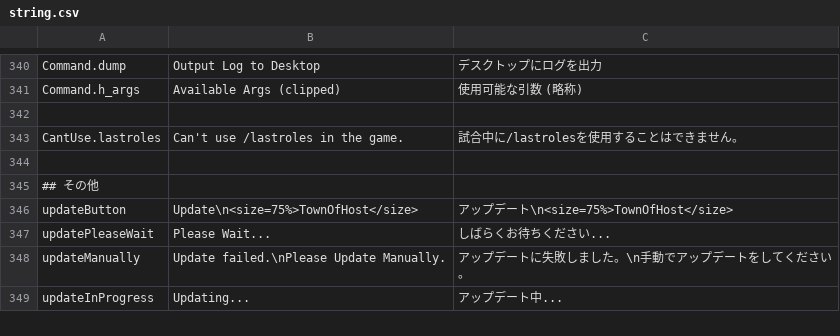
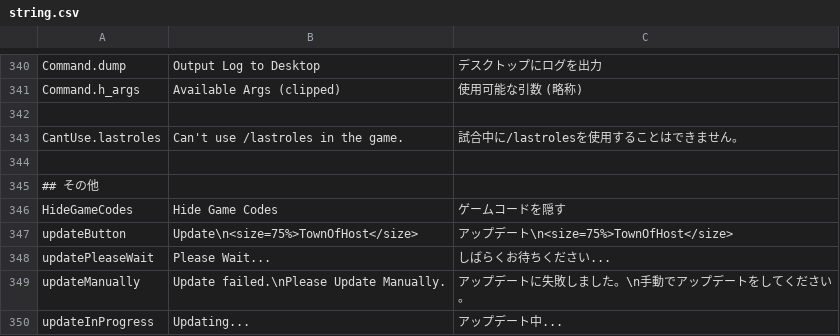
Before and after one commit to tukasa0001/TownOfHost, a CSV file: Resources/string.csv, drawn as a sheet; only a part is shown, gaps mark what is left out.

Commit message:
HideGameCodesを翻訳

```diff
--- a/Resources/string.csv
+++ b/Resources/string.csv
@@ -345,2 +345,3 @@ CantUse.lastroles,Can't use /lastroles in the game.,試合中に/lastrolesを使
 ## その他
+HideGameCodes,Hide Game Codes,ゲームコードを隠す
 updateButton,Update\n<size=75%>TownOfHost</size>,アップデート\n<size=75%>TownOfHost</size>
```
Also changed, not shown: 1 other file.
